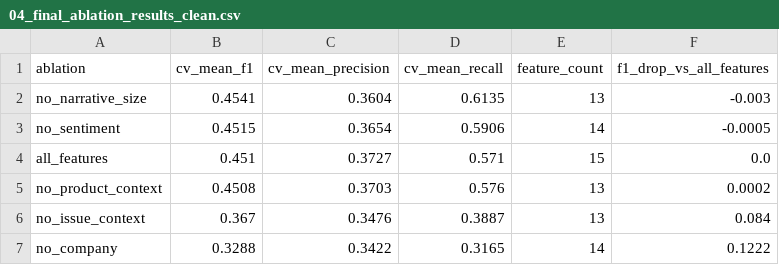
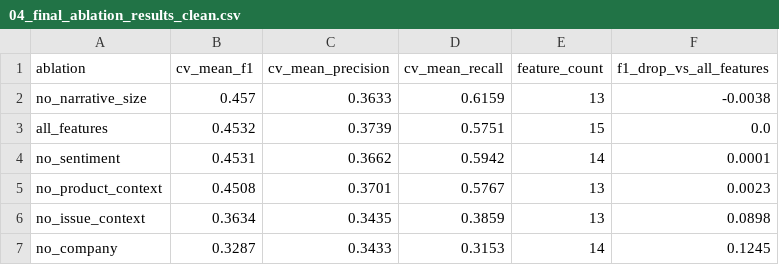
Before and after one commit to n-tamm/cfpb_mortgage_complaints, a CSV file: output_tables/04_final_ablation_results_clean.csv, drawn as a sheet.

```diff
--- a/output_tables/04_final_ablation_results_clean.csv
+++ b/output_tables/04_final_ablation_results_clean.csv
@@ -1,7 +1,7 @@
 ablation,cv_mean_f1,cv_mean_precision,cv_mean_recall,feature_count,f1_drop_vs_all_features
-no_narrative_size,0.4541,0.3604,0.6135,13,-0.003
-no_sentiment,0.4515,0.3654,0.5906,14,-0.0005
-all_features,0.451,0.3727,0.571,15,0.0
-no_product_context,0.4508,0.3703,0.576,13,0.0002
-no_issue_context,0.367,0.3476,0.3887,13,0.084
-no_company,0.3288,0.3422,0.3165,14,0.1222
+no_narrative_size,0.457,0.3633,0.6159,13,-0.0038
+all_features,0.4532,0.3739,0.5751,15,0.0
+no_sentiment,0.4531,0.3662,0.5942,14,0.0001
+no_product_context,0.4508,0.3701,0.5767,13,0.0023
+no_issue_context,0.3634,0.3435,0.3859,13,0.0898
+no_company,0.3287,0.3433,0.3153,14,0.1245
```
Also changed, not shown: output_tables/04_final_narrative_ablation_results.csv, output_tables/04_final_narrative_failure_examples.csv, 18 other files.
